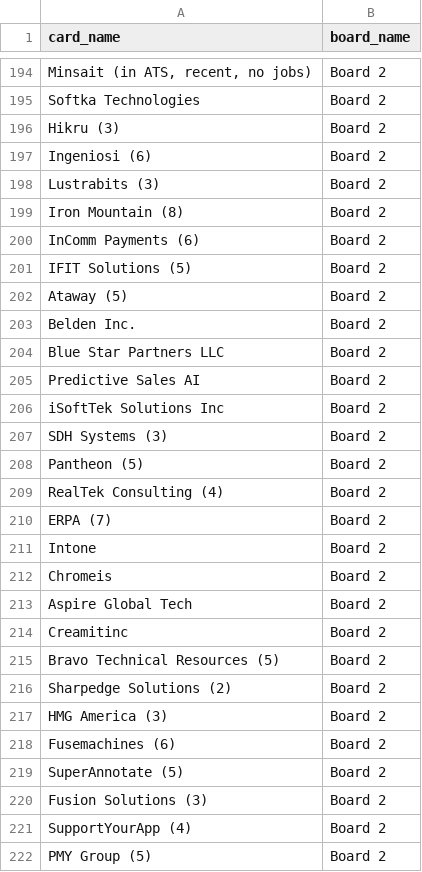
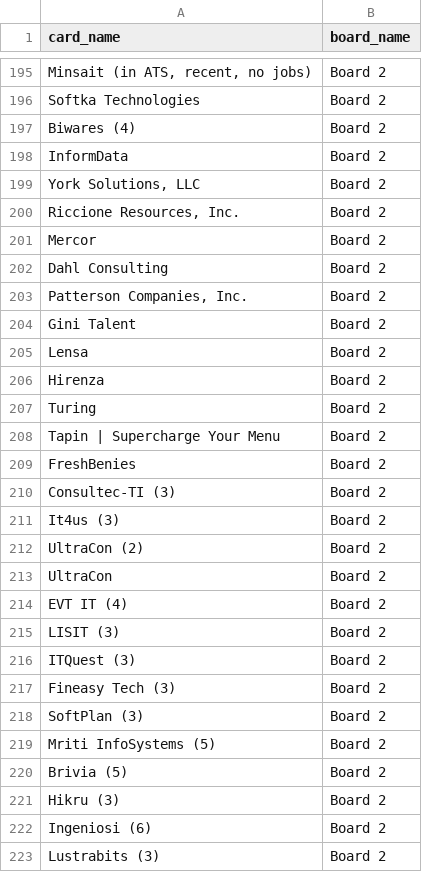
Before and after one commit to Falinkaz/autofdboardv1, a CSV file: cards_export.csv, drawn as a sheet; only a part is shown, gaps mark what is left out; the shorter side is filled out with more unchanged rows; the diff covers the shown part only; the diff names each change by its address in the sheet, - before the commit and + after, or states it on an @@ line.

```diff
--- a/cards_export.csv
+++ b/cards_export.csv
+row 197: Biwares (4) | Board 2
+row 198: InformData | Board 2
+row 199: York Solutions, LLC | Board 2
+row 200: Riccione Resources, Inc. | Board 2
+row 201: Mercor | Board 2
+row 202: Dahl Consulting | Board 2
+row 203: Patterson Companies, Inc. | Board 2
+row 204: Gini Talent | Board 2
@@ row 588 moved to row 205: Lensa @@
+row 206: Hirenza | Board 2
+row 207: Turing | Board 2
+row 208: Tapin | Supercharge Your Menu | Board 2
+row 209: FreshBenies | Board 2
+row 210: Consultec-TI (3) | Board 2
+row 211: It4us (3) | Board 2
+row 212: UltraCon (2) | Board 2
+row 213: UltraCon | Board 2
+row 214: EVT IT (4) | Board 2
+row 215: LISIT (3) | Board 2
+row 216: ITQuest (3) | Board 2
+row 217: Fineasy Tech (3) | Board 2
+row 218: SoftPlan (3) | Board 2
+row 219: Mriti InfoSystems (5) | Board 2
+row 220: Brivia (5) | Board 2
```
Also changed, not shown: 9 added rows, 5 removed rows, 1 moved row and 17 edited cells elsewhere in this file.
